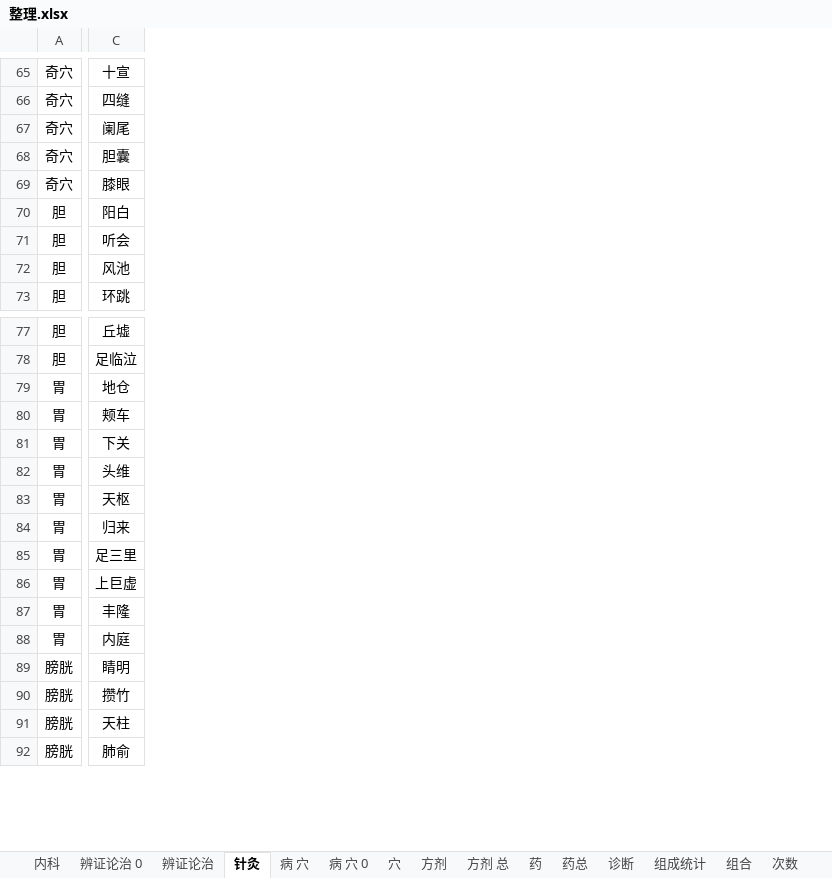
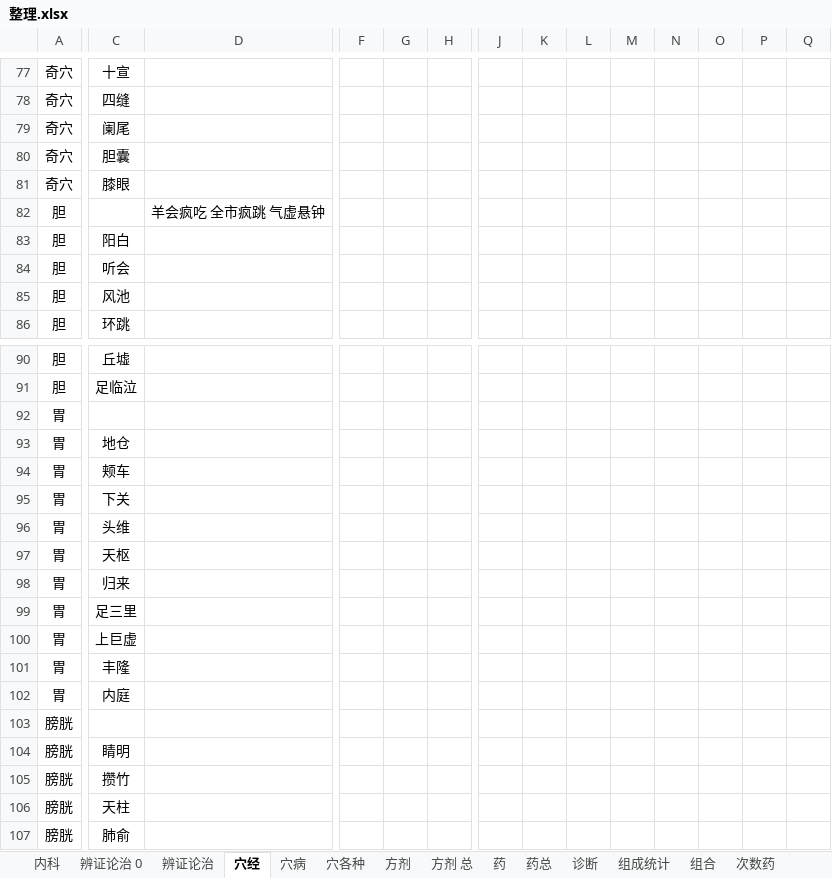
Before and after one commit to Flame57/yikao, an Excel workbook: 整理.xlsx, sheet 穴经, drawn as a sheet; only a part is shown, gaps mark what is left out; values as stored, in another font and other column widths than the file's, no borders; rows hold the shown columns only; the diff covers the shown part only; the diff names each change by its address in the sheet, - before the commit and + after, or states it on an @@ line.

```diff
--- a/整理.xlsx (sheet 穴经)
+++ b/整理.xlsx (sheet 穴经)
-sheet tab: 针灸
+sheet tab: 穴经
-sheet tab: 病 穴
+sheet tab: 穴病
-sheet tab: 穴
+sheet tab: 穴各种
-sheet tab: 次数
+sheet tab: 次数药
-sheet tab: 病 穴 0
+column D, empty
+column F, empty
+column G, empty
+column H, empty
+column J, empty
+column K, empty
+column L, empty
+column M, empty
+column N, empty
+column O, empty
+column P, empty
+column Q, empty
+row 82: 胆 |  | 羊会疯吃 全市疯跳 气虚悬钟
+row 92: 胃
+row 103: 膀胱
```
Also changed, not shown: 12 added rows elsewhere in this sheet, other sheet tabs.
